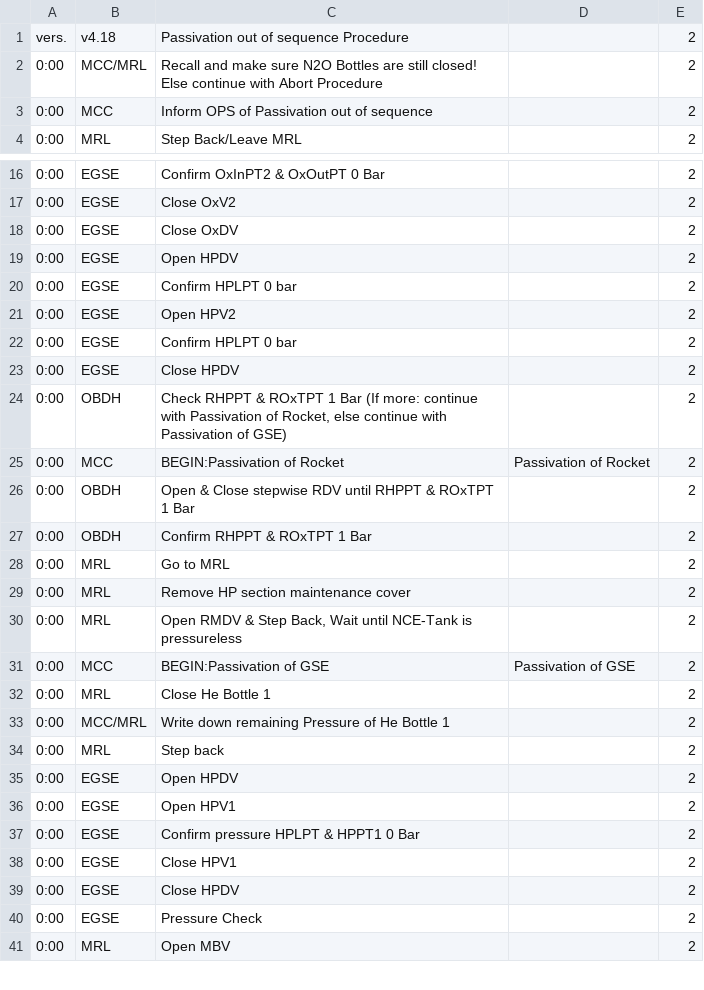
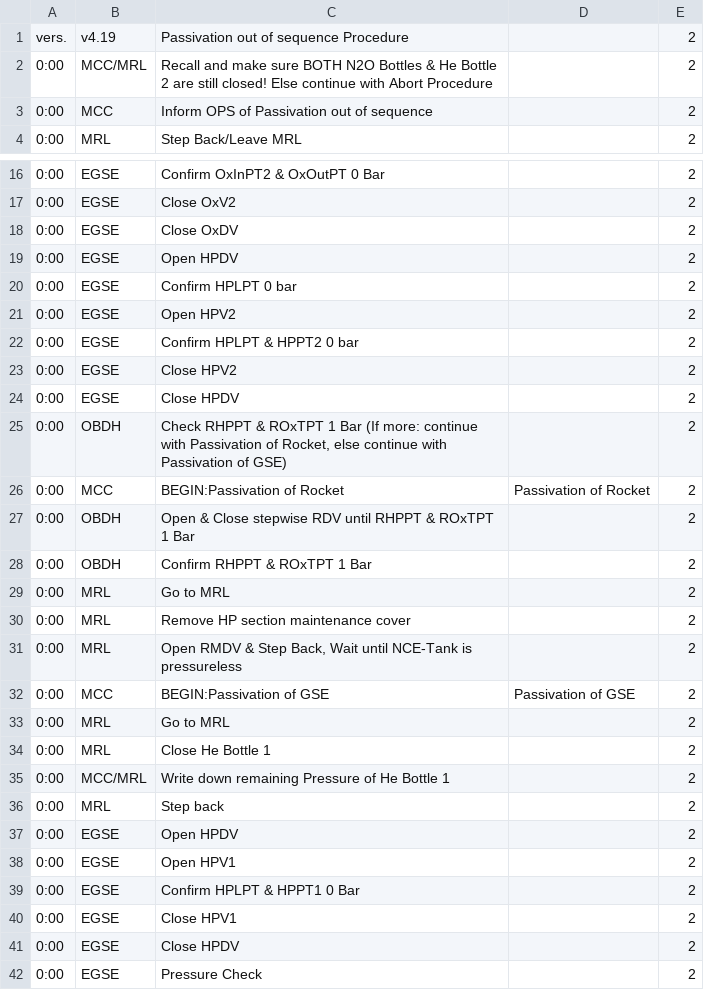
Before and after one commit to b1noc/procedure, a CSV file: PassivationProcedure.csv, drawn as a sheet; only a part is shown, gaps mark what is left out; the shorter side is filled out with more unchanged rows.

Commit message:
minor fixes to Passivation OOS

```diff
--- a/PassivationProcedure.csv
+++ b/PassivationProcedure.csv
@@ -1,3 +1,3 @@
-vers.;v4.18;Passivation out of sequence Procedure;;2;;;;;
-0:00;MCC/MRL;Recall and make sure N2O Bottles are still closed! Else continue with Abort Procedure;;2;;;;;
+vers.;v4.19;Passivation out of sequence Procedure;;2;;;;;
+0:00;MCC/MRL;Recall and make sure BOTH N2O Bottles & He Bottle 2 are still closed! Else continue with Abort Procedure;;2;;;;;
 0:00;MCC;Inform OPS of Passivation out of sequence;;2;;;;;
@@ -21,3 +21,4 @@ vers.;v4.18;Passivation out of sequence Procedure;;2;;;;;
 0:00;EGSE;Open HPV2;;2;;;;;
-0:00;EGSE;Confirm HPLPT 0 bar;;2;;;;;
+0:00;EGSE;Confirm HPLPT & HPPT2 0 bar;;2;;;;;
+0:00;EGSE;Close HPV2;;2;;;;;
 0:00;EGSE;Close HPDV;;2;;;;;
@@ -31,2 +32,3 @@ vers.;v4.18;Passivation out of sequence Procedure;;2;;;;;
 0:00;MCC;BEGIN:Passivation of GSE;Passivation of GSE;2;;;;;
+0:00;MRL;Go to MRL;;2;;;;;
 0:00;MRL;Close He Bottle 1;;2;;;;;
@@ -36,3 +38,3 @@ vers.;v4.18;Passivation out of sequence Procedure;;2;;;;;
 0:00;EGSE;Open HPV1;;2;;;;;
-0:00;EGSE;Confirm pressure HPLPT & HPPT1 0 Bar;;2;;;;;
+0:00;EGSE;Confirm HPLPT & HPPT1 0 Bar;;2;;;;;
 0:00;EGSE;Close HPV1;;2;;;;;
```
Also changed, not shown: AbortProcedure.csv, LaunchProcedure.csv.
